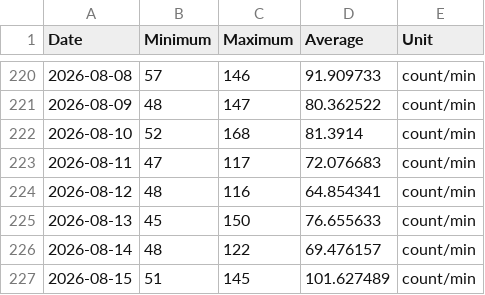
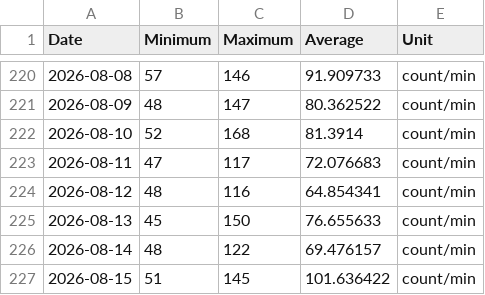
Before and after one commit to malinkang/health, a CSV file: heart-rate/2026.csv, drawn as a sheet; only a part is shown, gaps mark what is left out.

Commit message:
Update heart rate summaries

```diff
--- a/heart-rate/2026.csv
+++ b/heart-rate/2026.csv
@@ -226,2 +226,2 @@ Date,Minimum,Maximum,Average,Unit
 2026-08-14,48,122,69.476157,count/min
-2026-08-15,51,145,101.627489,count/min
+2026-08-15,51,145,101.636422,count/min
```
